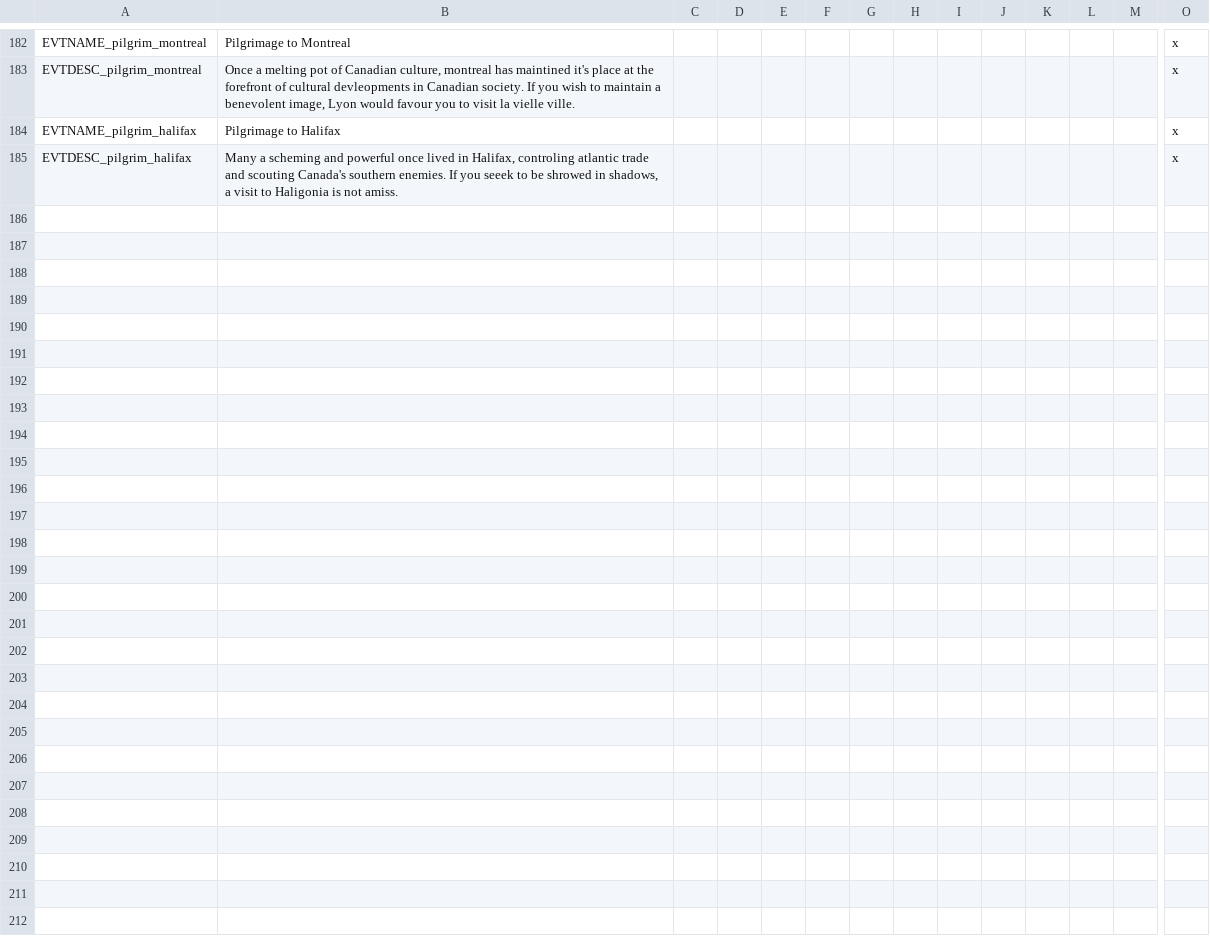
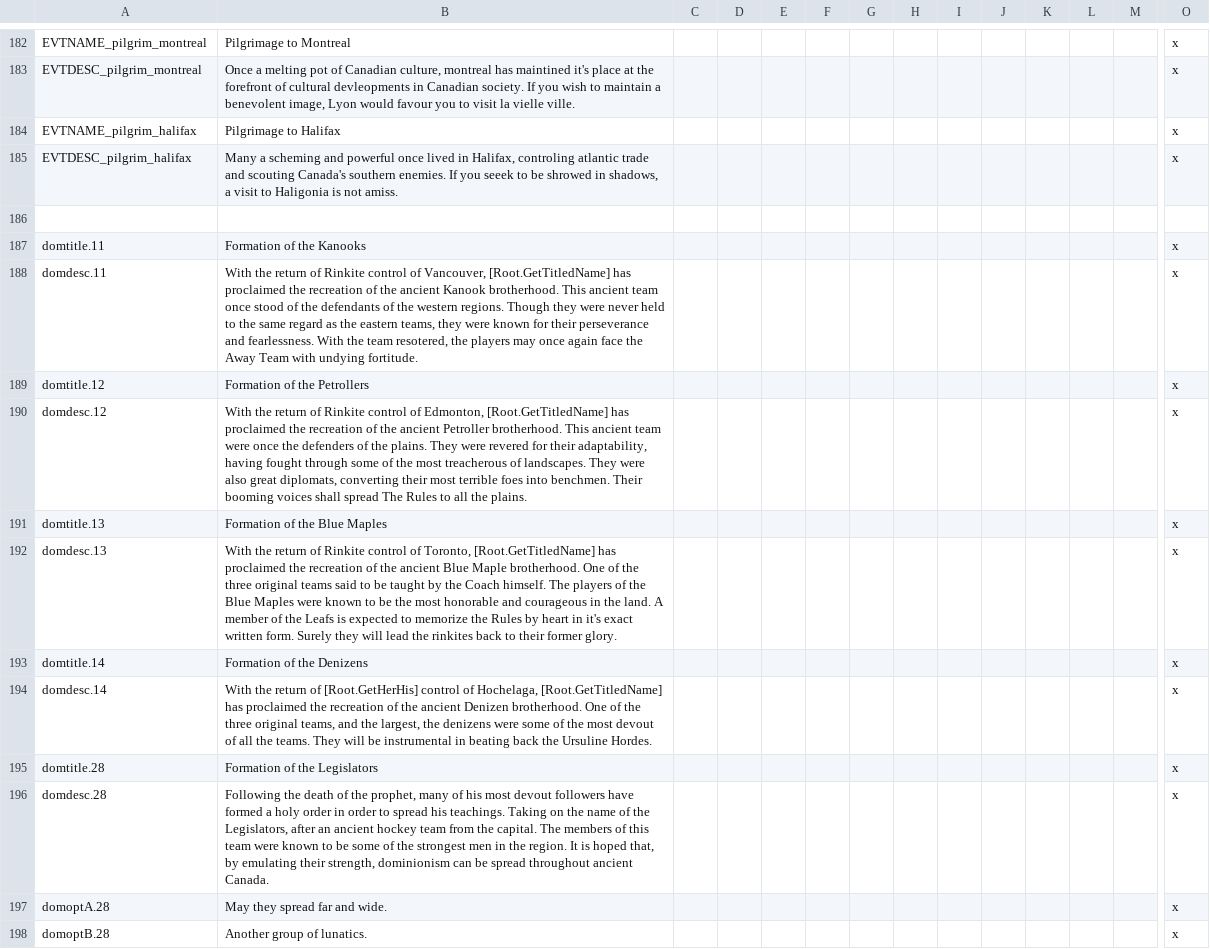
Before and after one commit to JulianN9/After-the-End-Fan-Fork-Canadian-Flavour, a CSV file: localisation/cf_religions.csv, drawn as a sheet; only a part is shown, gaps mark what is left out; rows hold the shown columns only; the diff names each change by its address in the sheet, - before the commit and + after, or states it on an @@ line.

```diff
--- a/localisation/cf_religions.csv
+++ b/localisation/cf_religions.csv
+row 186: (empty)
+row 187: domtitle.11 | Formation of the Kanooks |  |  |  |  |  |  |  |  |  |  |  | x
+row 188: domdesc.11 | With the return of Rinkite control of Vancouver, [Root.GetTitledName] has proclaimed the recreation of the ancient Kanook brotherhood. This ancient team once stood of the defendants of the western regions. Though they were never held to the same regard as the eastern teams, they were known for their perseverance and fearlessness. With the team resotered, the players may once again face the Away Team with undying fortitude. |  |  |  |  |  |  |  |  |  |  |  | x
+row 189: domtitle.12 | Formation of the Petrollers |  |  |  |  |  |  |  |  |  |  |  | x
+row 190: domdesc.12 | With the return of Rinkite control of Edmonton, [Root.GetTitledName] has proclaimed the recreation of the ancient Petroller brotherhood. This ancient team were once the defenders of the plains. They were revered for their adaptability, having fought through some of the most treacherous of landscapes. They were also great diplomats, converting their most terrible foes into benchmen. Their booming voices shall spread The Rules to all the plains. |  |  |  |  |  |  |  |  |  |  |  | x
+row 191: domtitle.13 | Formation of the Blue Maples |  |  |  |  |  |  |  |  |  |  |  | x
+row 192: domdesc.13 | With the return of Rinkite control of Toronto, [Root.GetTitledName] has proclaimed the recreation of the ancient Blue Maple brotherhood. One of the three original teams said to be taught by the Coach himself. The players of the Blue Maples were known to be the most honorable and courageous in the land. A member of the Leafs is expected to memorize the Rules by heart in it's exact written form. Surely they will lead the rinkites back to their former glory. |  |  |  |  |  |  |  |  |  |  |  | x
+row 193: domtitle.14 | Formation of the Denizens |  |  |  |  |  |  |  |  |  |  |  | x
+row 194: domdesc.14 | With the return of [Root.GetHerHis] control of Hochelaga, [Root.GetTitledName] has proclaimed the recreation of the ancient Denizen brotherhood. One of the three original teams, and the largest, the denizens were some of the most devout of all the teams. They will be instrumental in beating back the Ursuline Hordes. |  |  |  |  |  |  |  |  |  |  |  | x
+row 195: domtitle.28 | Formation of the Legislators |  |  |  |  |  |  |  |  |  |  |  | x
+row 196: domdesc.28 | Following the death of the prophet, many of his most devout followers have formed a holy order in order to spread his teachings. Taking on the name of the Legislators, after an ancient hockey team from the capital. The members of this team were known to be some of the strongest men in the region. It is hoped that, by emulating their strength, dominionism can be spread throughout ancient Canada. |  |  |  |  |  |  |  |  |  |  |  | x
+row 197: domoptA.28 | May they spread far and wide. |  |  |  |  |  |  |  |  |  |  |  | x
+row 198: domoptB.28 | Another group of lunatics. |  |  |  |  |  |  |  |  |  |  |  | x
```
Also changed, not shown: localisation/cf_decision_loc.csv, localisation/cf_startup_events.csv, 18 other files.
